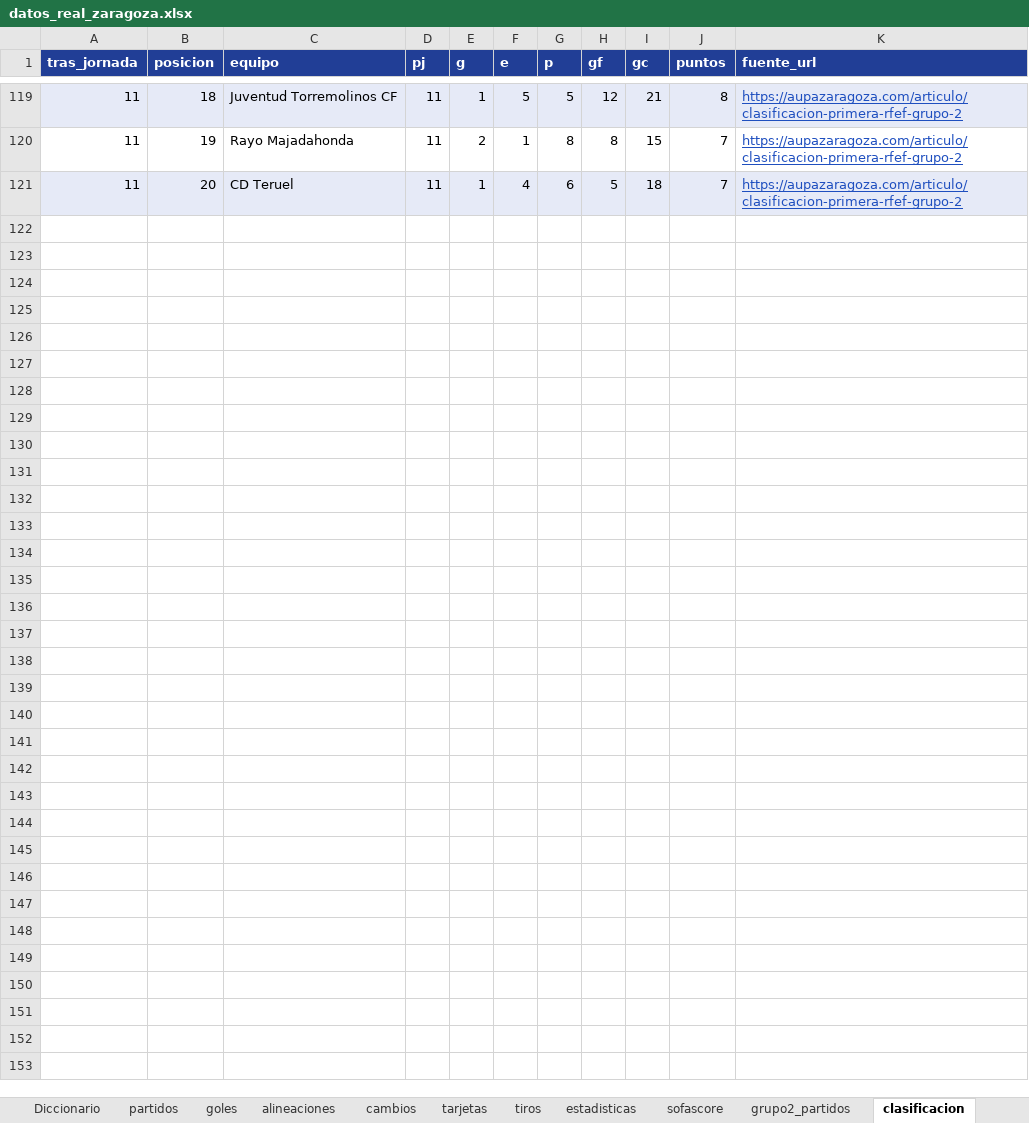
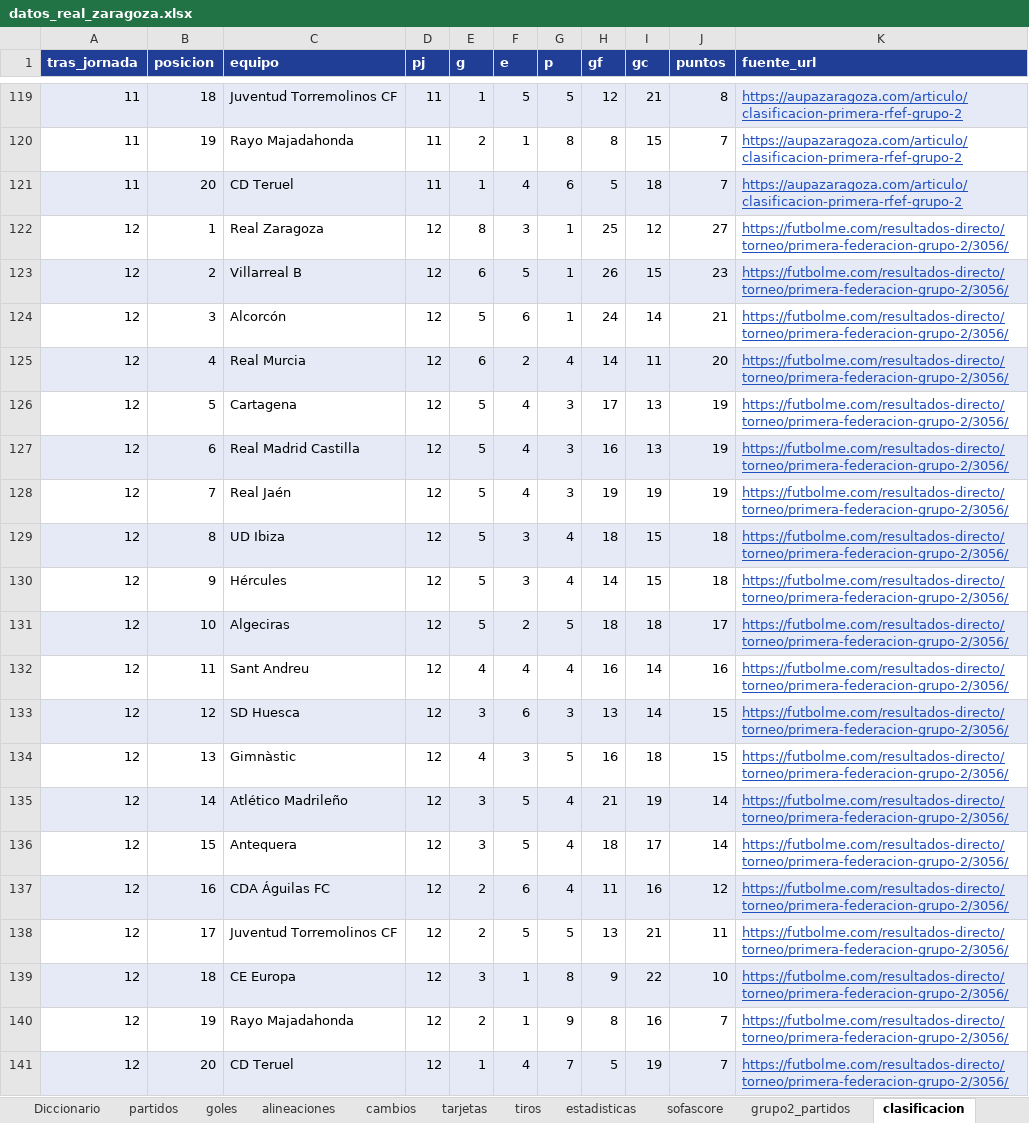
Before and after one commit to lineadepase/lineadepase.github.io, an Excel workbook: analisis/real-zaragoza/datos/tablas/datos_real_zaragoza.xlsx, sheet clasificacion, drawn as a sheet; only a part is shown, gaps mark what is left out; values as stored, in another font and other column widths than the file's, no borders; the diff names each change by its address in the sheet, - before the commit and + after, or states it on an @@ line.

Commit message:
Grupo 2: J12 completa y clasificación tras la jornada 12

```diff
--- a/analisis/real-zaragoza/datos/tablas/datos_real_zaragoza.xlsx (sheet clasificacion)
+++ b/analisis/real-zaragoza/datos/tablas/datos_real_zaragoza.xlsx (sheet clasificacion)
+row 122: 12 | 1 | Real Zaragoza | 12 | 8 | 3 | 1 | 25 | 12 | 27 | https://futbolme.com/resultados-directo/torneo/primera-federacion-grupo-2/3056/
+row 123: 12 | 2 | Villarreal B | 12 | 6 | 5 | 1 | 26 | 15 | 23 | https://futbolme.com/resultados-directo/torneo/primera-federacion-grupo-2/3056/
+row 124: 12 | 3 | Alcorcón | 12 | 5 | 6 | 1 | 24 | 14 | 21 | https://futbolme.com/resultados-directo/torneo/primera-federacion-grupo-2/3056/
+row 125: 12 | 4 | Real Murcia | 12 | 6 | 2 | 4 | 14 | 11 | 20 | https://futbolme.com/resultados-directo/torneo/primera-federacion-grupo-2/3056/
+row 126: 12 | 5 | Cartagena | 12 | 5 | 4 | 3 | 17 | 13 | 19 | https://futbolme.com/resultados-directo/torneo/primera-federacion-grupo-2/3056/
+row 127: 12 | 6 | Real Madrid Castilla | 12 | 5 | 4 | 3 | 16 | 13 | 19 | https://futbolme.com/resultados-directo/torneo/primera-federacion-grupo-2/3056/
+row 128: 12 | 7 | Real Jaén | 12 | 5 | 4 | 3 | 19 | 19 | 19 | https://futbolme.com/resultados-directo/torneo/primera-federacion-grupo-2/3056/
+row 129: 12 | 8 | UD Ibiza | 12 | 5 | 3 | 4 | 18 | 15 | 18 | https://futbolme.com/resultados-directo/torneo/primera-federacion-grupo-2/3056/
+row 130: 12 | 9 | Hércules | 12 | 5 | 3 | 4 | 14 | 15 | 18 | https://futbolme.com/resultados-directo/torneo/primera-federacion-grupo-2/3056/
+row 131: 12 | 10 | Algeciras | 12 | 5 | 2 | 5 | 18 | 18 | 17 | https://futbolme.com/resultados-directo/torneo/primera-federacion-grupo-2/3056/
+row 132: 12 | 11 | Sant Andreu | 12 | 4 | 4 | 4 | 16 | 14 | 16 | https://futbolme.com/resultados-directo/torneo/primera-federacion-grupo-2/3056/
+row 133: 12 | 12 | SD Huesca | 12 | 3 | 6 | 3 | 13 | 14 | 15 | https://futbolme.com/resultados-directo/torneo/primera-federacion-grupo-2/3056/
+row 134: 12 | 13 | Gimnàstic | 12 | 4 | 3 | 5 | 16 | 18 | 15 | https://futbolme.com/resultados-directo/torneo/primera-federacion-grupo-2/3056/
+row 135: 12 | 14 | Atlético Madrileño | 12 | 3 | 5 | 4 | 21 | 19 | 14 | https://futbolme.com/resultados-directo/torneo/primera-federacion-grupo-2/3056/
+row 136: 12 | 15 | Antequera | 12 | 3 | 5 | 4 | 18 | 17 | 14 | https://futbolme.com/resultados-directo/torneo/primera-federacion-grupo-2/3056/
+row 137: 12 | 16 | CDA Águilas FC | 12 | 2 | 6 | 4 | 11 | 16 | 12 | https://futbolme.com/resultados-directo/torneo/primera-federacion-grupo-2/3056/
+row 138: 12 | 17 | Juventud Torremolinos CF | 12 | 2 | 5 | 5 | 13 | 21 | 11 | https://futbolme.com/resultados-directo/torneo/primera-federacion-grupo-2/3056/
+row 139: 12 | 18 | CE Europa | 12 | 3 | 1 | 8 | 9 | 22 | 10 | https://futbolme.com/resultados-directo/torneo/primera-federacion-grupo-2/3056/
+row 140: 12 | 19 | Rayo Majadahonda | 12 | 2 | 1 | 9 | 8 | 16 | 7 | https://futbolme.com/resultados-directo/torneo/primera-federacion-grupo-2/3056/
+row 141: 12 | 20 | CD Teruel | 12 | 1 | 4 | 7 | 5 | 19 | 7 | https://futbolme.com/resultados-directo/torneo/primera-federacion-grupo-2/3056/
```
Also changed, not shown: sheet partidos_rivales, sheet incidencias, sheet Léeme, 17 other files.
